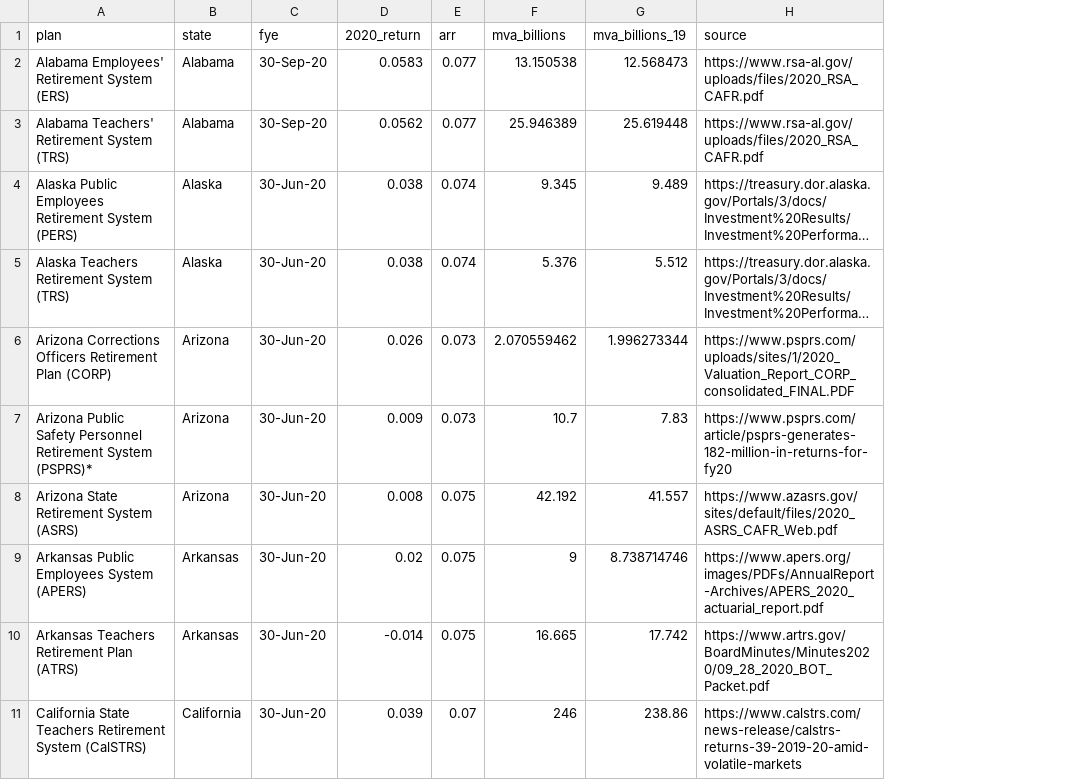
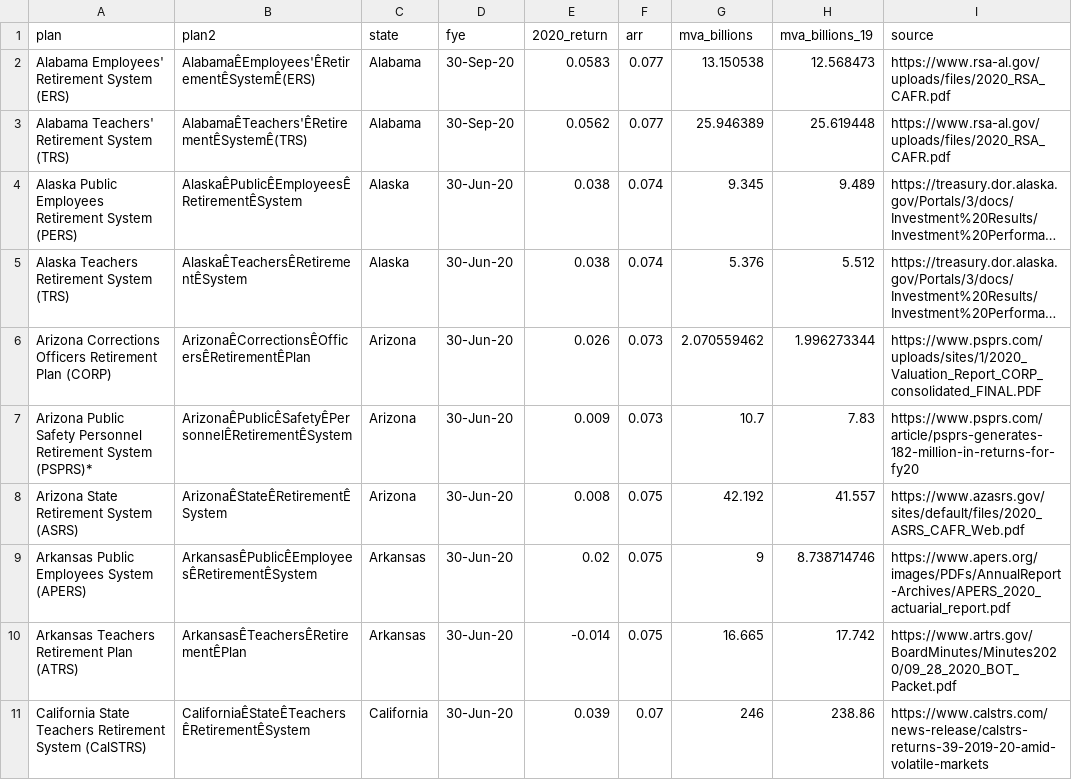
Before and after one commit to ReasonFoundation/databaseR, a CSV file: apps/Plan_Inv.Returns_2020_v4.csv, drawn as a sheet; only a part is shown; long unchanged cells end in …; the diff names each change by its address in the sheet, - before the commit and + after, or states it on an @@ line.

Commit message:
Add files via upload

```diff
--- a/apps/Plan_Inv.Returns_2020_v4.csv
+++ b/apps/Plan_Inv.Returns_2020_v4.csv
+column B (plan2), rows 2-11: AlabamaÊEmployees'ÊRetirementÊSystemÊ(ERS) | AlabamaÊTeachers'ÊRetirementÊSystemÊ(TRS) | AlaskaÊPublicÊEmployeesÊRetirementÊSystem | AlaskaÊTeachersÊRetirementÊSystem | ArizonaÊCorrectionsÊOfficersÊRetirementÊPlan | ArizonaÊPublicÊSafetyÊPersonnelÊRetirementÊSystem | ArizonaÊStateÊRetirementÊSystem | ArkansasÊPublicÊEmployeesÊRetirementÊSystem | ArkansasÊTeachersÊRetirementÊPlan | CaliforniaÊStateÊTeachersÊRetirementÊSystem
```
